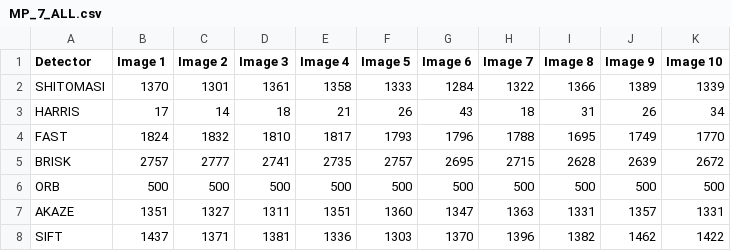
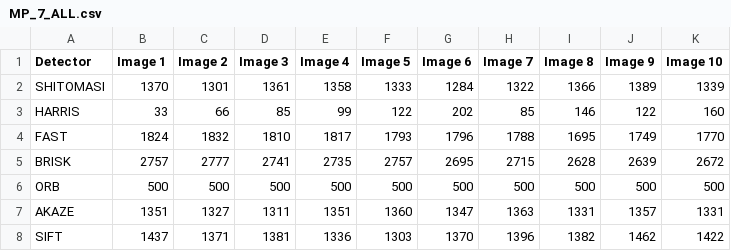
Before and after one commit to pyadmell/sensor-fusion-udacity, a CSV file: p2_2d_feature_tracking/MP_7_ALL.csv, drawn as a sheet.

Commit message:
Update MP_7_ALL.csv

```diff
--- a/p2_2d_feature_tracking/MP_7_ALL.csv
+++ b/p2_2d_feature_tracking/MP_7_ALL.csv
@@ -2,3 +2,3 @@ Detector, Image 1, Image 2, Image 3, Image 4, Image 5, Image 6, Image 7, Image 8
 SHITOMASI, 1370, 1301, 1361, 1358, 1333, 1284, 1322, 1366, 1389, 1339
-HARRIS, 17, 14, 18, 21, 26, 43, 18, 31, 26, 34
+HARRIS, 33, 66, 85, 99, 122, 202, 85, 146, 122, 160
 FAST, 1824, 1832, 1810, 1817, 1793, 1796, 1788, 1695, 1749, 1770
```
